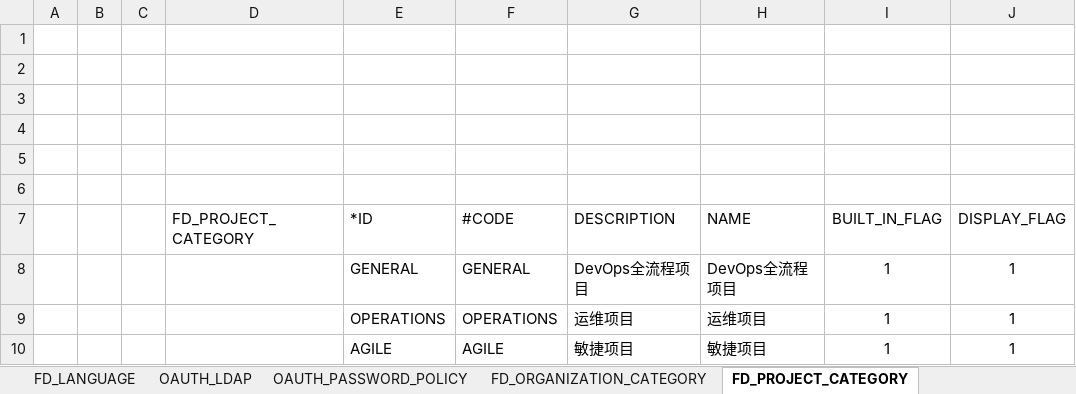
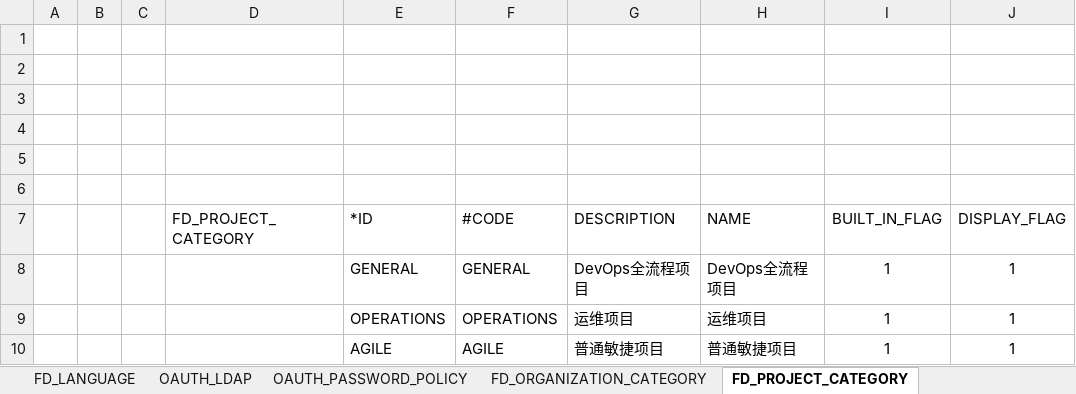
Before and after one commit to open-hand/choerodon-iam, an Excel workbook: src/main/resources/script/db/2018-03-27-init-data.xlsx, sheet FD_PROJECT_CATEGORY, drawn as a sheet; values as stored, in another font and other column widths than the file's, no borders; the diff names each change by its address in the sheet, - before the commit and + after, or states it on an @@ line.

Commit message:
[IMP]excel初始化数据修改

```diff
--- a/src/main/resources/script/db/2018-03-27-init-data.xlsx (sheet FD_PROJECT_CATEGORY)
+++ b/src/main/resources/script/db/2018-03-27-init-data.xlsx (sheet FD_PROJECT_CATEGORY)
-G10 (DESCRIPTION): 敏捷项目
+G10 (DESCRIPTION): 普通敏捷项目
-H10 (NAME): 敏捷项目
+H10 (NAME): 普通敏捷项目
```
